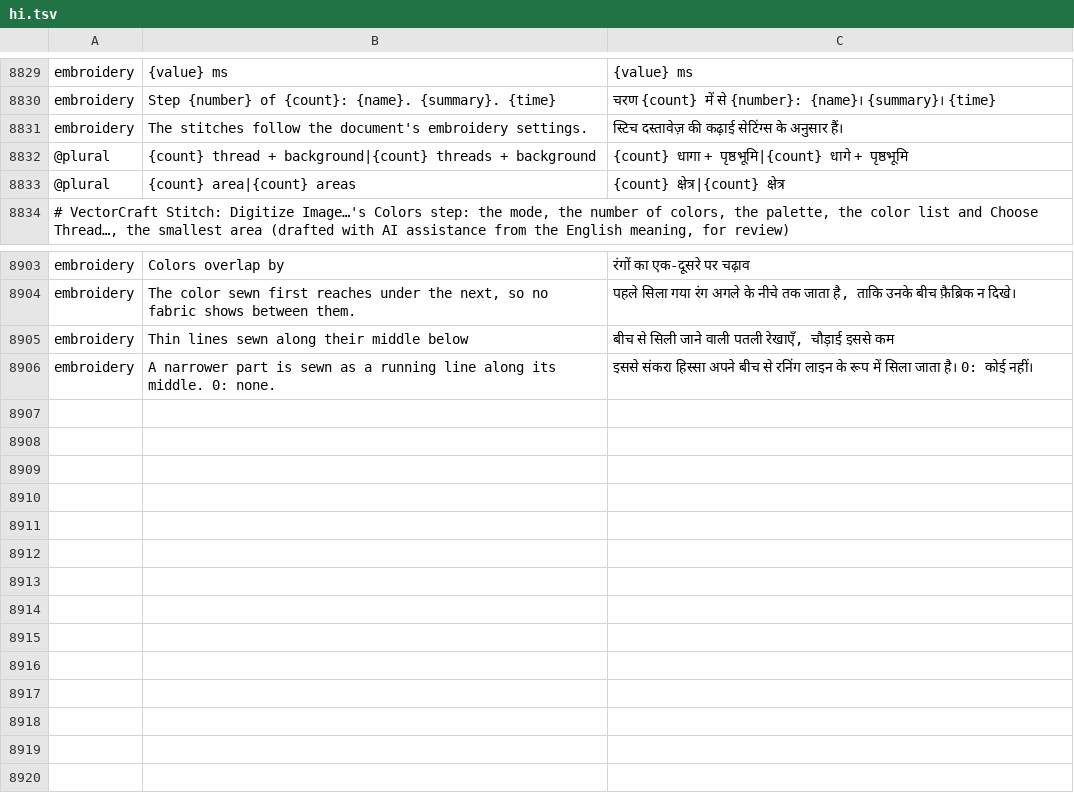
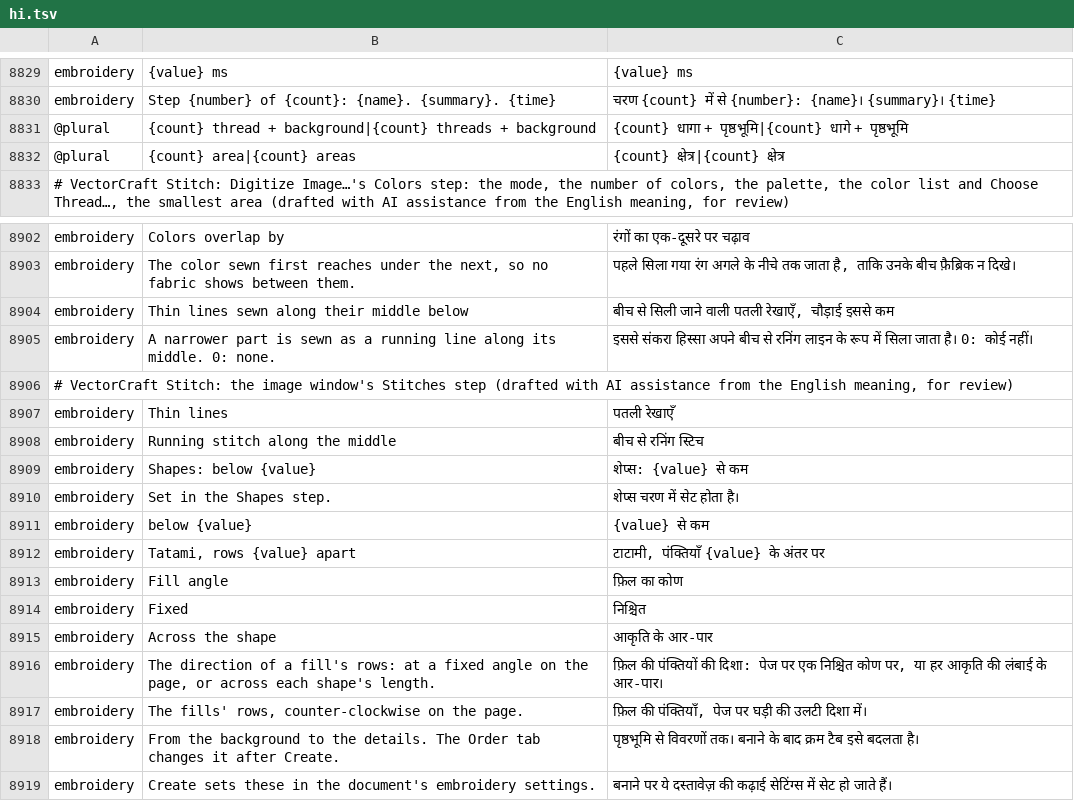
Before and after one commit to przbat-public/vectorcraft-stitch, a TSV file: crates/ui-egui/src/i18n/hi.tsv, drawn as a sheet; only a part is shown, gaps mark what is left out.

```diff
--- a/crates/ui-egui/src/i18n/hi.tsv
+++ b/crates/ui-egui/src/i18n/hi.tsv
@@ -8830,3 +8830,2 @@ embroidery	{value} ms	{value} ms
 embroidery	Step {number} of {count}: {name}. {summary}. {time}	चरण {count} में से {number}: {name}। {summary}। {time}
-embroidery	The stitches follow the document's embroidery settings.	स्टिच दस्तावेज़ की कढ़ाई सेटिंग्स के अनुसार हैं।
 @plural	{count} thread + background|{count} threads + background	{count} धागा + पृष्ठभूमि|{count} धागे + पृष्ठभूमि
@@ -8906 +8905,15 @@ embroidery	Thin lines sewn along their middle below	बीच से सिल
 embroidery	A narrower part is sewn as a running line along its middle. 0: none.	इससे संकरा हिस्सा अपने बीच से रनिंग लाइन के रूप में सिला जाता है। 0: कोई नहीं।
+# VectorCraft Stitch: the image window's Stitches step (drafted with AI assistance from the English meaning, for review)
+embroidery	Thin lines	पतली रेखाएँ
+embroidery	Running stitch along the middle	बीच से रनिंग स्टिच
+embroidery	Shapes: below {value}	शेप्स: {value} से कम
+embroidery	Set in the Shapes step.	शेप्स चरण में सेट होता है।
+embroidery	below {value}	{value} से कम
+embroidery	Tatami, rows {value} apart	टाटामी, पंक्तियाँ {value} के अंतर पर
+embroidery	Fill angle	फ़िल का कोण
+embroidery	Fixed	निश्चित
+embroidery	Across the shape	आकृति के आर-पार
+embroidery	The direction of a fill's rows: at a fixed angle on the page, or across each shape's length.	फ़िल की पंक्तियों की दिशा: पेज पर एक निश्चित कोण पर, या हर आकृति की लंबाई के आर-पार।
+embroidery	The fills' rows, counter-clockwise on the page.	फ़िल की पंक्तियाँ, पेज पर घड़ी की उलटी दिशा में।
+embroidery	From the background to the details. The Order tab changes it after Create.	पृष्ठभूमि से विवरणों तक। बनाने के बाद क्रम टैब इसे बदलता है।
+embroidery	Create sets these in the document's embroidery settings.	बनाने पर ये दस्तावेज़ की कढ़ाई सेटिंग्स में सेट हो जाते हैं।
```
Also changed, not shown: crates/ui-egui/src/i18n/bg.tsv, crates/ui-egui/src/i18n/el.tsv, 37 other files.
